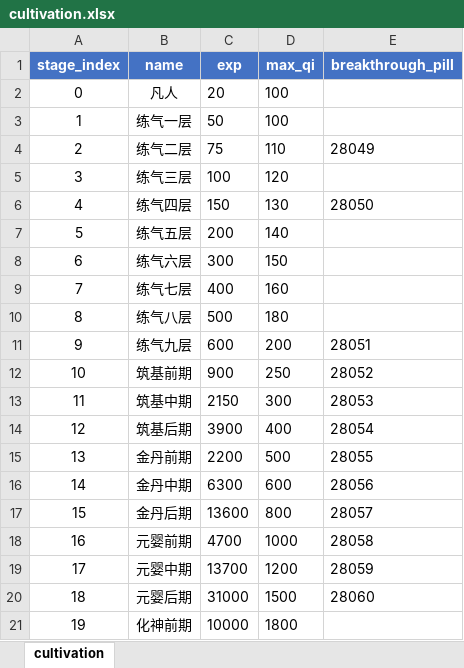
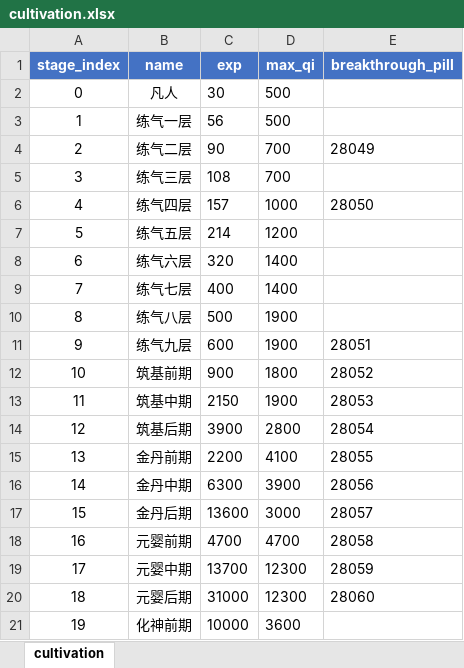
Before and after one commit to stitchohana/MergeGame, an Excel workbook: config/xlsx/cultivation.xlsx, sheet cultivation, drawn as a sheet; values as stored, in another font and other column widths than the file's, no borders; the diff names each change by its address in the sheet, - before the commit and + after, or states it on an @@ line.

```diff
--- a/config/xlsx/cultivation.xlsx (sheet cultivation)
+++ b/config/xlsx/cultivation.xlsx (sheet cultivation)
-C2 (exp): 20
+C2 (exp): 30
-D2:D3 (max_qi): 100
+D2:D3 (max_qi): 500
-C3 (exp): 50
+C3 (exp): 56
-C4 (exp): 75
+C4 (exp): 90
-D4 (max_qi): 110
+D4 (max_qi): 700
-C5 (exp): 100
+C5 (exp): 108
-D5 (max_qi): 120
+D5 (max_qi): 700
-C6 (exp): 150
+C6 (exp): 157
-D6 (max_qi): 130
+D6 (max_qi): 1000
-C7 (exp): 200
+C7 (exp): 214
-D7 (max_qi): 140
+D7 (max_qi): 1200
-C8 (exp): 300
+C8 (exp): 320
-D8 (max_qi): 150
+D8 (max_qi): 1400
-D9 (max_qi): 160
+D9 (max_qi): 1400
-D10 (max_qi): 180
+D10 (max_qi): 1900
-D11 (max_qi): 200
+D11 (max_qi): 1900
-D12 (max_qi): 250
+D12 (max_qi): 1800
-D13 (max_qi): 300
+D13 (max_qi): 1900
-D14 (max_qi): 400
+D14 (max_qi): 2800
-D15 (max_qi): 500
+D15 (max_qi): 4100
-D16 (max_qi): 600
+D16 (max_qi): 3900
-D17 (max_qi): 800
+D17 (max_qi): 3000
-D18 (max_qi): 1000
+D18 (max_qi): 4700
-D19 (max_qi): 1200
+D19 (max_qi): 12300
-D20 (max_qi): 1500
+D20 (max_qi): 12300
-D21 (max_qi): 1800
+D21 (max_qi): 3600
```
Also changed, not shown: config/xlsx/home_meridians.xlsx, config/xlsx/items.xlsx, 22 other files.
